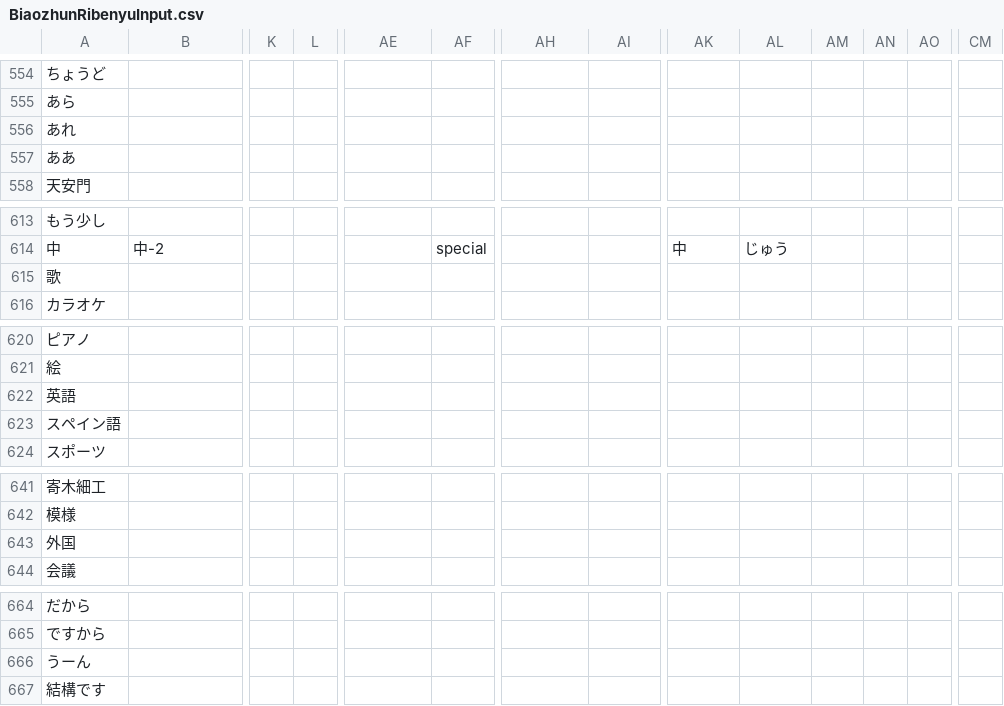
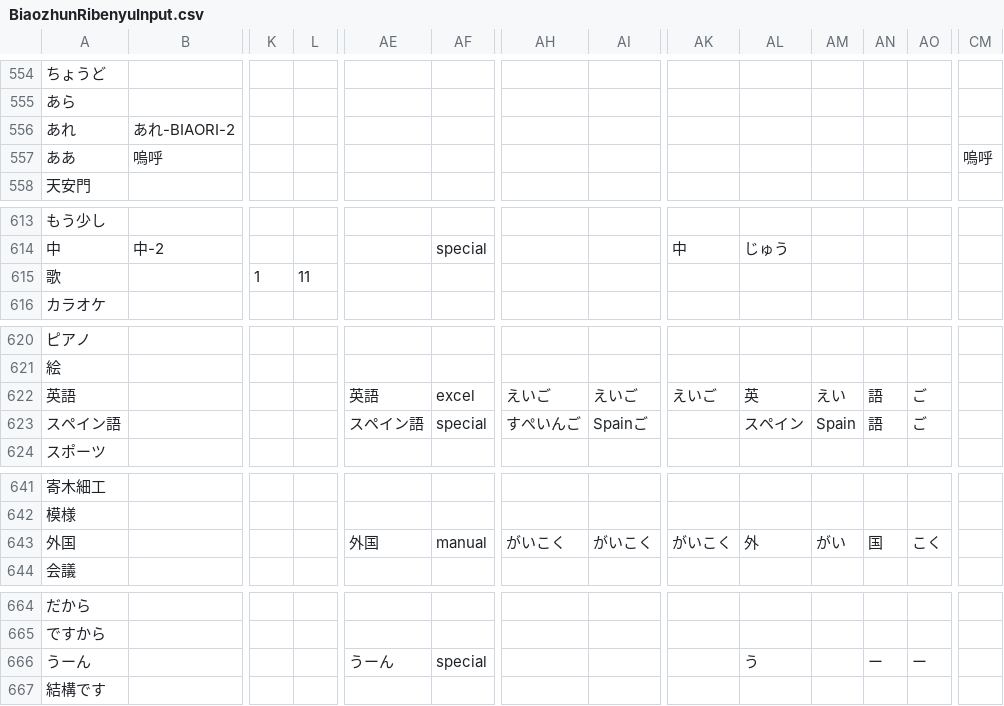
Before and after one commit to poifuture/poigoi, a CSV file: app/spider/BiaozhunRibenyuInput.csv, drawn as a sheet; only a part is shown, gaps mark what is left out; removed rows and columns are numbered as before the commit, all else as after; rows hold the shown columns only; the diff covers the shown part only; the diff names each change by its address in the sheet, - before the commit and + after, or states it on an @@ line.

```diff
--- a/app/spider/BiaozhunRibenyuInput.csv
+++ b/app/spider/BiaozhunRibenyuInput.csv
-B556: (empty)
+B556: あれ-BIAORI-2
-B557: (empty)
+B557: 嗚呼
-CM557: (empty)
+CM557: 嗚呼
-K615: (empty)
+K615: 1
-L615: (empty)
+L615: 11
-row 622: 英語
+row 622: 英語 |  |  |  | 英語 | excel | えいご | えいご | えいご | 英 | えい | 語 | ご
-AE623: (empty)
+AE623: スペイン語
-AF623: (empty)
+AF623: special
-AH623: (empty)
+AH623: すぺいんご
-AI623: (empty)
+AI623: Spainご
-AL623: (empty)
+AL623: スペイン
-AM623: (empty)
+AM623: Spain
-AN623: (empty)
+AN623: 語
-AO623: (empty)
+AO623: ご
-AE643: (empty)
+AE643: 外国
-AF643: (empty)
+AF643: manual
-AH643: (empty)
+AH643: がいこく
-AI643: (empty)
+AI643: がいこく
-AK643: (empty)
+AK643: がいこく
-AL643: (empty)
+AL643: 外
-AM643: (empty)
+AM643: がい
-AN643: (empty)
+AN643: 国
-AO643: (empty)
+AO643: こく
-AE666: (empty)
+AE666: うーん
-AF666: (empty)
+AF666: special
-AL666: (empty)
+AL666: う
-AN666: (empty)
+AN666: ー
-AO666: (empty)
+AO666: ー
```
Also changed, not shown: 6 edited cells elsewhere in this file, app/spider/GairaigoInput.csv, 3 other files.
